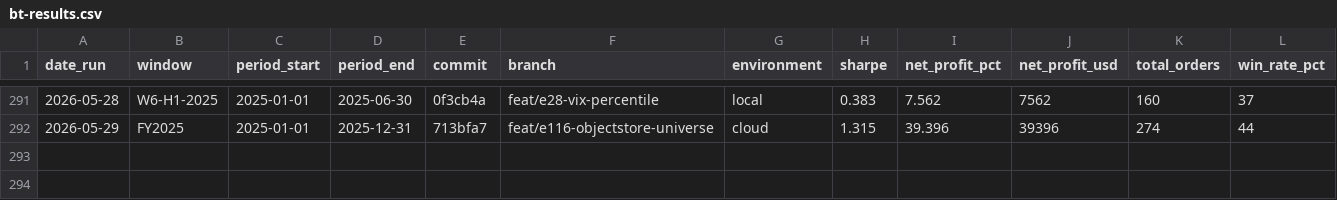
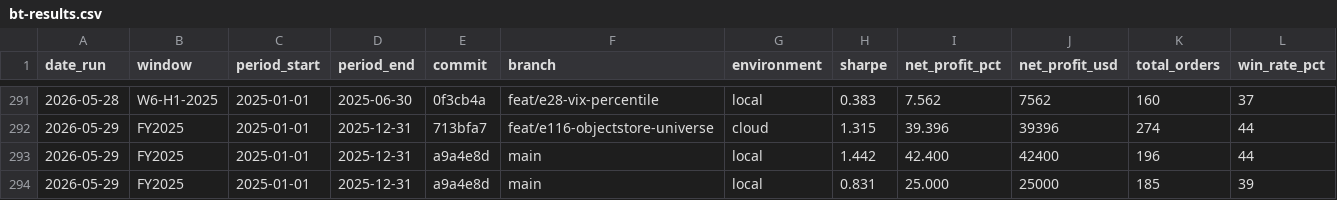
Before and after one commit to FALK-BRAUER/kumo-qc, a CSV file: bt-results.csv, drawn as a sheet; only a part is shown, gaps mark what is left out; rows hold the shown columns only; the diff names each change by its address in the sheet, - before the commit and + after, or states it on an @@ line.

Commit message:
chore(results): B0d-honest baseline 0.831 Sharpe — E40d 1.442 deprecated (slot tiebreak artifact)

```diff
--- a/bt-results.csv
+++ b/bt-results.csv
+row 293: 2026-05-29 | FY2025 | 2025-01-01 | 2025-12-31 | a9a4e8d | main | local | 1.442 | 42.400 | 42400 | 196 | 44
+row 294: 2026-05-29 | FY2025 | 2025-01-01 | 2025-12-31 | a9a4e8d | main | local | 0.831 | 25.000 | 25000 | 185 | 39
```
